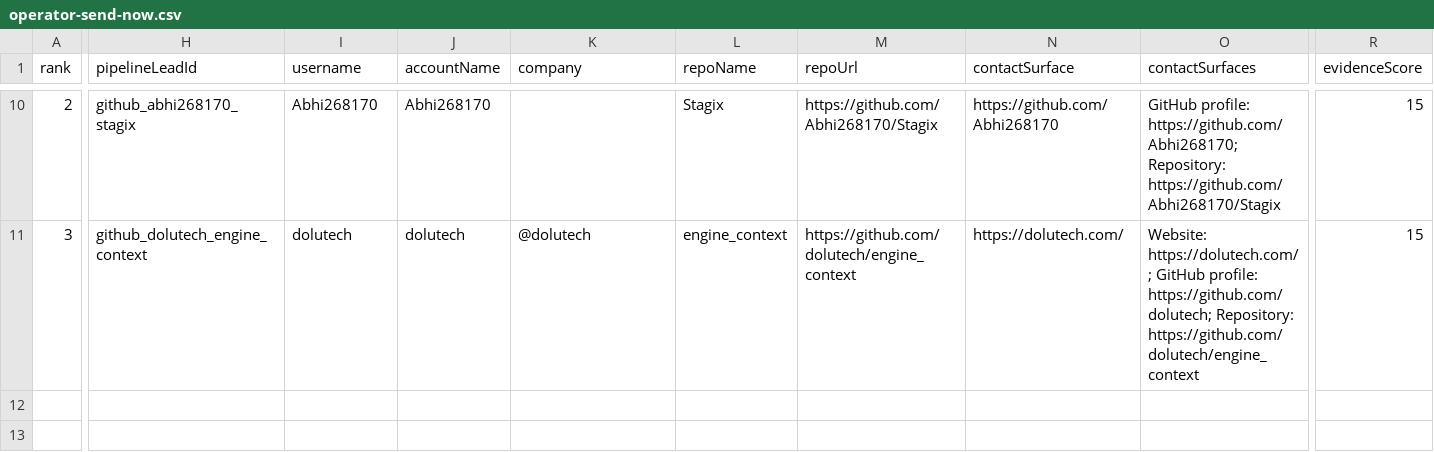
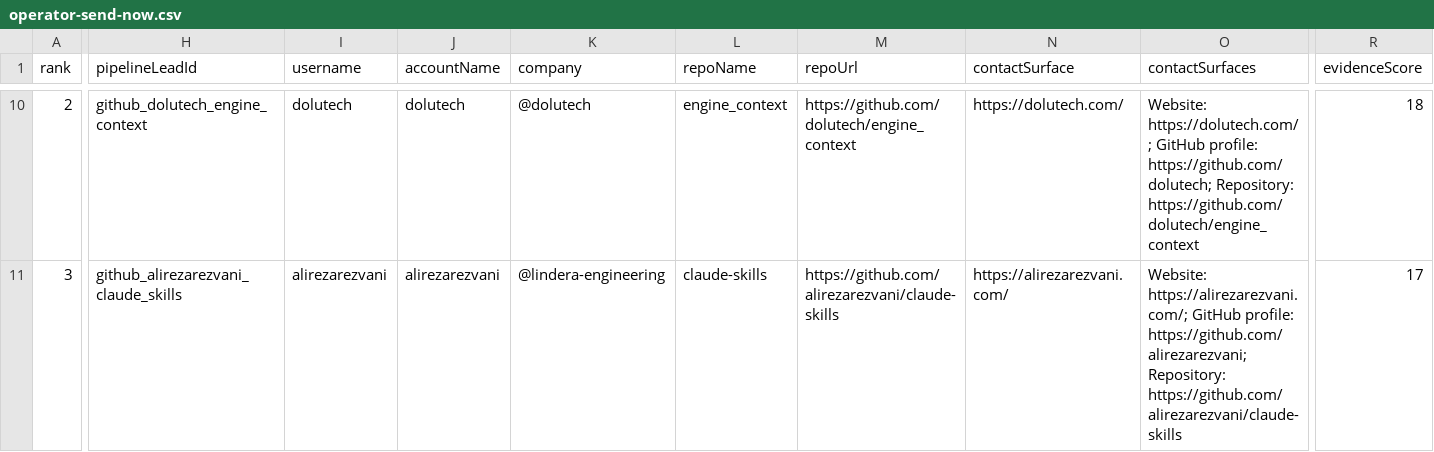
Before and after one commit to IgorGanapolsky/ThumbGate, a CSV file: docs/marketing/operator-send-now.csv, drawn as a sheet; only a part is shown, gaps mark what is left out; the diff covers the shown part only; the diff names each change by its address in the sheet, - before the commit and + after, or states it on an @@ line.

```diff
--- a/docs/marketing/operator-send-now.csv
+++ b/docs/marketing/operator-send-now.csv
-H10 (pipelineLeadId): github_abhi268170_stagix
+H10 (pipelineLeadId): github_dolutech_engine_context
-I10 (username): Abhi268170
+I10 (username): dolutech
-J10 (accountName): Abhi268170
+J10 (accountName): dolutech
-K10 (company): (empty)
+K10 (company): @dolutech
-L10 (repoName): Stagix
+L10 (repoName): engine_context
-M10 (repoUrl): https://github.com/Abhi268170/Stagix
+M10 (repoUrl): https://github.com/dolutech/engine_context
-N10 (contactSurface): https://github.com/Abhi268170
+N10 (contactSurface): https://dolutech.com/
-O10 (contactSurfaces): GitHub profile: https://github.com/Abhi268170; Repository: https://github.com/Abhi268170/Stagix
+O10 (contactSurfaces): Website: https://dolutech.com/; GitHub profile: https://github.com/dolutech; Repository: https://github.com/dolutech/engine_context
-R10 (evidenceScore): 15
+R10 (evidenceScore): 18
-H11 (pipelineLeadId): github_dolutech_engine_context
+H11 (pipelineLeadId): github_alirezarezvani_claude_skills
-I11 (username): dolutech
+I11 (username): alirezarezvani
-J11 (accountName): dolutech
+J11 (accountName): alirezarezvani
-K11 (company): @dolutech
+K11 (company): @lindera-engineering
-L11 (repoName): engine_context
+L11 (repoName): claude-skills
-M11 (repoUrl): https://github.com/dolutech/engine_context
+M11 (repoUrl): https://github.com/alirezarezvani/claude-skills
-N11 (contactSurface): https://dolutech.com/
+N11 (contactSurface): https://alirezarezvani.com/
-O11 (contactSurfaces): Website: https://dolutech.com/; GitHub profile: https://github.com/dolutech; Repository: https://github.com/dolutech/engine_context
+O11 (contactSurfaces): Website: https://alirezarezvani.com/; GitHub profile: https://github.com/alirezarezvani; Repository: https://github.com/alirezarezvani/claude-skills
-R11 (evidenceScore): 15
+R11 (evidenceScore): 17
```
Also changed, not shown: 99 edited cells elsewhere in this file, docs/marketing/gtm-target-queue.csv, 11 other files.
